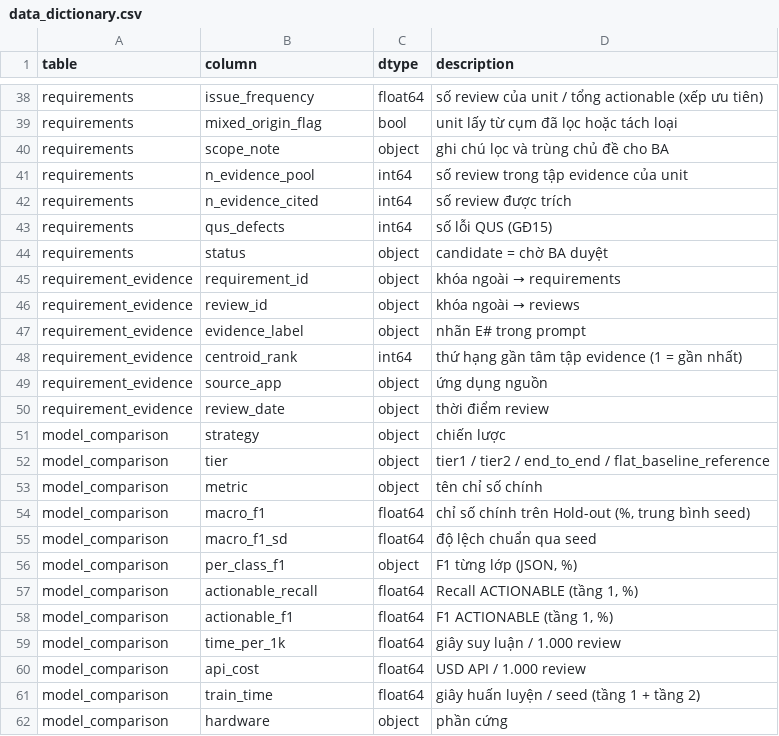
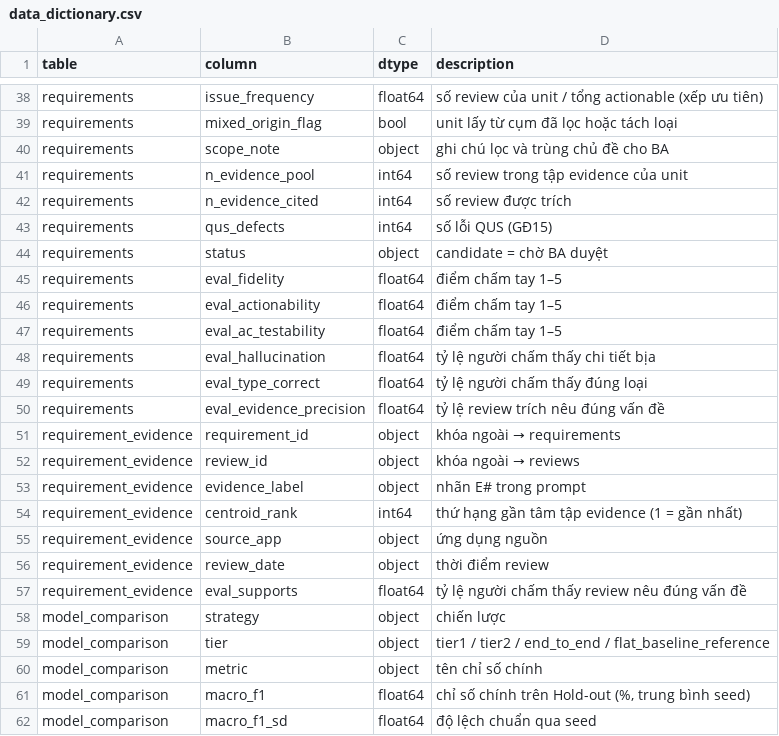
Before and after one commit to dnhphuong-05/kltn-vn-app-review-requirements, a CSV file: 06_output_data_model/data_dictionary.csv, drawn as a sheet; only a part is shown, gaps mark what is left out; the shorter side is filled out with more unchanged rows.

```diff
--- a/06_output_data_model/data_dictionary.csv
+++ b/06_output_data_model/data_dictionary.csv
@@ -44,2 +44,8 @@ requirements,qus_defects,int64,số lỗi QUS (GĐ15)
 requirements,status,object,candidate = chờ BA duyệt
+requirements,eval_fidelity,float64,điểm chấm tay 1–5
+requirements,eval_actionability,float64,điểm chấm tay 1–5
+requirements,eval_ac_testability,float64,điểm chấm tay 1–5
+requirements,eval_hallucination,float64,tỷ lệ người chấm thấy chi tiết bịa
+requirements,eval_type_correct,float64,tỷ lệ người chấm thấy đúng loại
+requirements,eval_evidence_precision,float64,tỷ lệ review trích nêu đúng vấn đề
 requirement_evidence,requirement_id,object,khóa ngoài → requirements
@@ -50,2 +56,3 @@ requirement_evidence,source_app,object,ứng dụng nguồn
 requirement_evidence,review_date,object,thời điểm review
+requirement_evidence,eval_supports,float64,tỷ lệ người chấm thấy review nêu đúng vấn đề
 model_comparison,strategy,object,chiến lược
```
Also changed, not shown: 06_output_data_model/requirement_evidence.csv, 06_output_data_model/requirements.csv, 34 other files.
